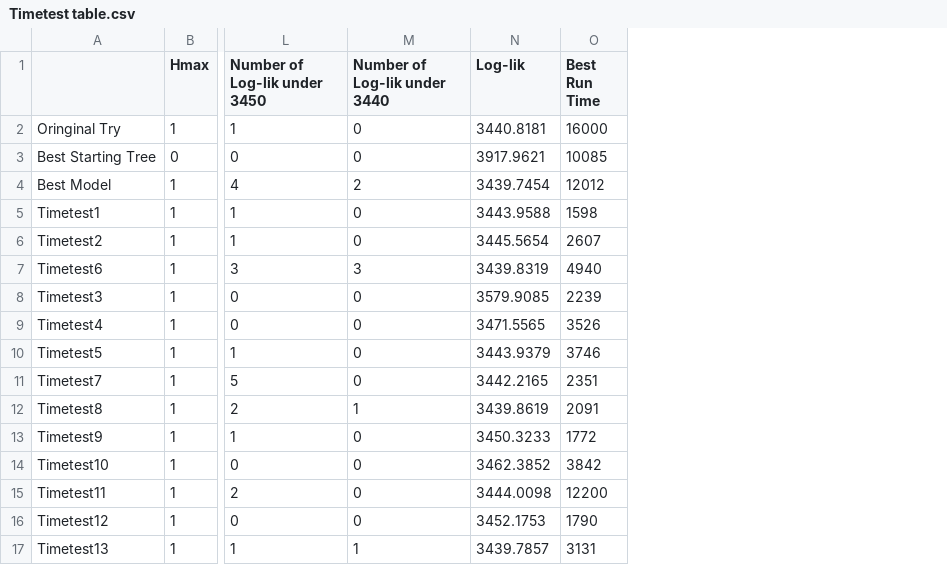
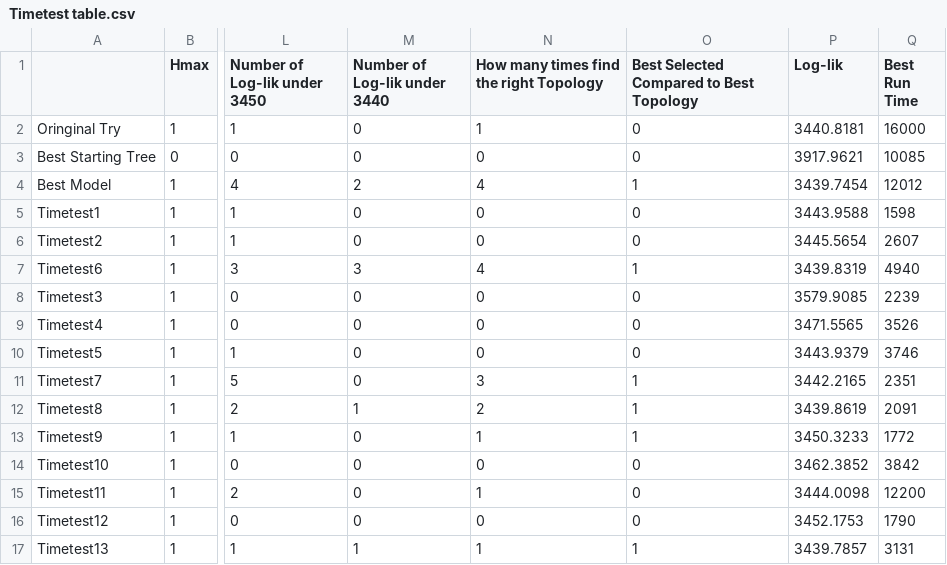
Before and after one commit to frupaul/Test-for-SNAQ-by-Reduced-Data-Sample, a CSV file: Timetest table.csv, drawn as a sheet; only a part is shown, gaps mark what is left out; the diff names each change by its address in the sheet, - before the commit and + after, or states it on an @@ line.

Commit message:
Replace the Timetest table with the updated one

```diff
--- a/Timetest table.csv
+++ b/Timetest table.csv
+column N, rows 1-17: How many times find the right Topology | 1 | 0 | 4 | 0 | 0 | 4 | 0 | 0 | 0 | 3 | 2 | 1 | 0 | 1 | 0 | 1
+column O, rows 1-17: Best Selected Compared to Best Topology | 0 | 0 | 1 | 0 | 0 | 1 | 0 | 0 | 0 | 1 | 1 | 1 | 0 | 0 | 0 | 1
```
